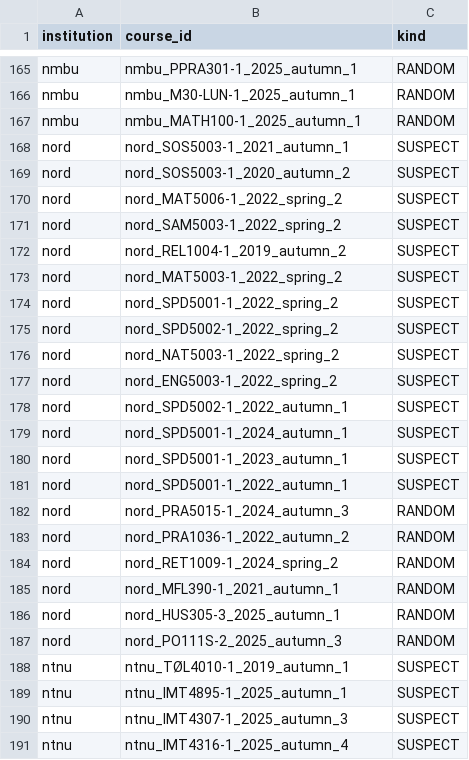
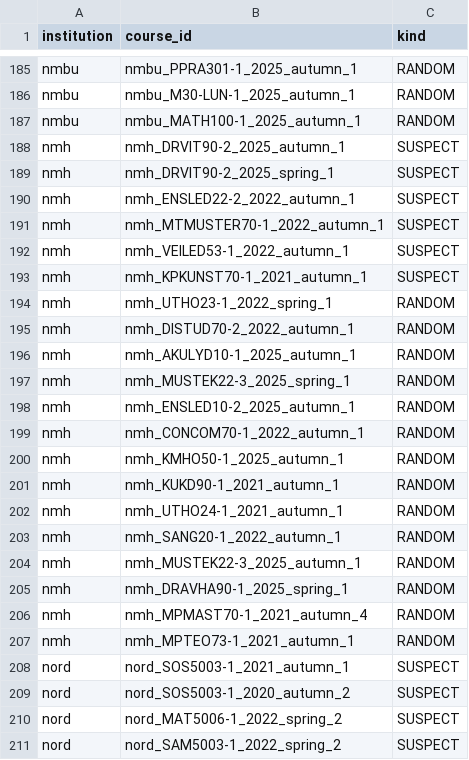
Before and after one commit to roarstovner/TEPS_course_content_harvest, a CSV file: data/audit/sections/sample.csv, drawn as a sheet; only a part is shown, gaps mark what is left out; the shorter side is filled out with more unchanged rows; the diff covers the shown part only.

```diff
--- a/data/audit/sections/sample.csv
+++ b/data/audit/sections/sample.csv
@@ -167,2 +187,22 @@
 "nmbu","nmbu_MATH100-1_2025_autumn_1","RANDOM"
+"nmh","nmh_DRVIT90-2_2025_autumn_1","SUSPECT"
+"nmh","nmh_DRVIT90-2_2025_spring_1","SUSPECT"
+"nmh","nmh_ENSLED22-2_2022_autumn_1","SUSPECT"
+"nmh","nmh_MTMUSTER70-1_2022_autumn_1","SUSPECT"
+"nmh","nmh_VEILED53-1_2022_autumn_1","SUSPECT"
+"nmh","nmh_KPKUNST70-1_2021_autumn_1","SUSPECT"
+"nmh","nmh_UTHO23-1_2022_spring_1","RANDOM"
+"nmh","nmh_DISTUD70-2_2022_autumn_1","RANDOM"
+"nmh","nmh_AKULYD10-1_2025_autumn_1","RANDOM"
+"nmh","nmh_MUSTEK22-3_2025_spring_1","RANDOM"
+"nmh","nmh_ENSLED10-2_2025_autumn_1","RANDOM"
+"nmh","nmh_CONCOM70-1_2022_autumn_1","RANDOM"
+"nmh","nmh_KMHO50-1_2025_autumn_1","RANDOM"
+"nmh","nmh_KUKD90-1_2021_autumn_1","RANDOM"
+"nmh","nmh_UTHO24-1_2021_autumn_1","RANDOM"
+"nmh","nmh_SANG20-1_2022_autumn_1","RANDOM"
+"nmh","nmh_MUSTEK22-3_2025_autumn_1","RANDOM"
+"nmh","nmh_DRAVHA90-1_2025_spring_1","RANDOM"
+"nmh","nmh_MPMAST70-1_2021_autumn_4","RANDOM"
+"nmh","nmh_MPTEO73-1_2021_autumn_1","RANDOM"
 "nord","nord_SOS5003-1_2021_autumn_1","SUSPECT"
```
Also changed, not shown: 20 added rows and 20 edited cells elsewhere in this file, data/audit/sections/manifest.csv, 7 other files.
